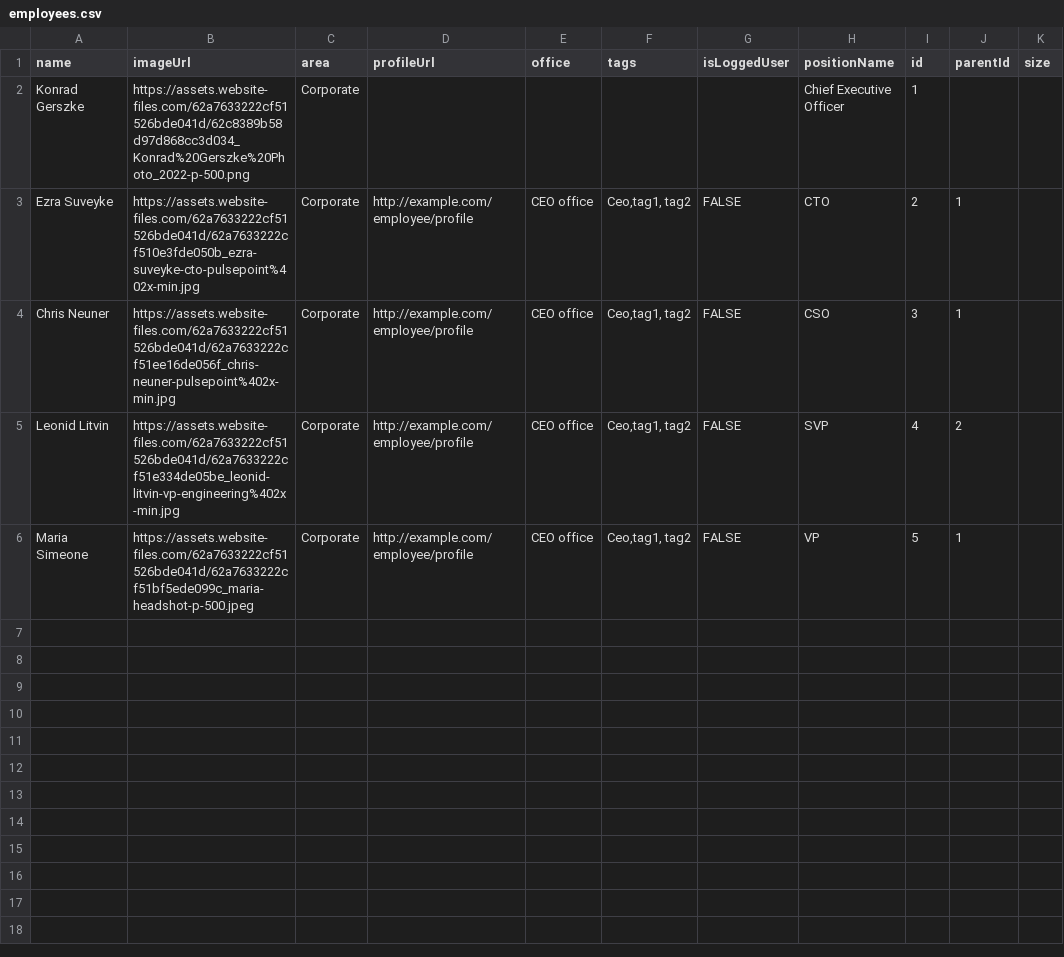
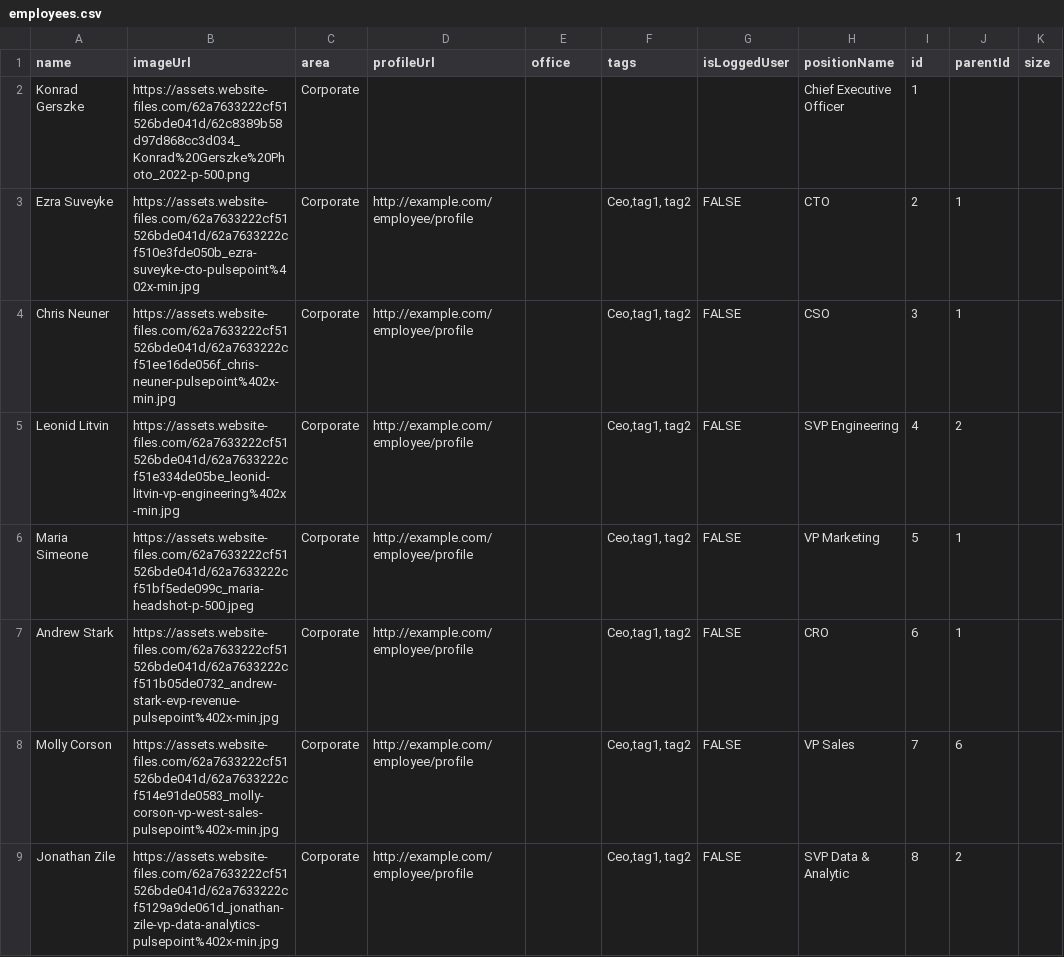
Before and after one commit to pp-avaradhan/test, a CSV file: employees.csv, drawn as a sheet.

Commit message:
Update employees.csv

```diff
--- a/employees.csv
+++ b/employees.csv
@@ -2,5 +2,8 @@ name,imageUrl,area,profileUrl,office,tags,isLoggedUser,positionName,id,parentId,
 Konrad Gerszke,https://assets.website-files.com/62a7633222cf51526bde041d/62c8389b58d97d868cc3d034_Konrad%20Gerszke%20Photo_2022-p-500.png,Corporate,,,,,Chief Executive Officer,1,,
-Ezra Suveyke,https://assets.website-files.com/62a7633222cf51526bde041d/62a7633222cf510e3fde050b_ezra-suveyke-cto-pulsepoint%402x-min.jpg,Corporate,http://example.com/employee/profile,CEO office,"Ceo,tag1, tag2",FALSE,CTO,2,1,
-Chris Neuner,https://assets.website-files.com/62a7633222cf51526bde041d/62a7633222cf51ee16de056f_chris-neuner-pulsepoint%402x-min.jpg,Corporate,http://example.com/employee/profile,CEO office,"Ceo,tag1, tag2",FALSE,CSO,3,1,
-Leonid Litvin,https://assets.website-files.com/62a7633222cf51526bde041d/62a7633222cf51e334de05be_leonid-litvin-vp-engineering%402x-min.jpg,Corporate,http://example.com/employee/profile,CEO office,"Ceo,tag1, tag2",FALSE,SVP,4,2,
-Maria Simeone,https://assets.website-files.com/62a7633222cf51526bde041d/62a7633222cf51bf5ede099c_maria-headshot-p-500.jpeg,Corporate,http://example.com/employee/profile,CEO office,"Ceo,tag1, tag2",FALSE,VP,5,1,
+Ezra Suveyke,https://assets.website-files.com/62a7633222cf51526bde041d/62a7633222cf510e3fde050b_ezra-suveyke-cto-pulsepoint%402x-min.jpg,Corporate,http://example.com/employee/profile,,"Ceo,tag1, tag2",FALSE,CTO,2,1,
+Chris Neuner,https://assets.website-files.com/62a7633222cf51526bde041d/62a7633222cf51ee16de056f_chris-neuner-pulsepoint%402x-min.jpg,Corporate,http://example.com/employee/profile,,"Ceo,tag1, tag2",FALSE,CSO,3,1,
+Leonid Litvin,https://assets.website-files.com/62a7633222cf51526bde041d/62a7633222cf51e334de05be_leonid-litvin-vp-engineering%402x-min.jpg,Corporate,http://example.com/employee/profile,,"Ceo,tag1, tag2",FALSE,SVP Engineering,4,2,
+Maria Simeone,https://assets.website-files.com/62a7633222cf51526bde041d/62a7633222cf51bf5ede099c_maria-headshot-p-500.jpeg,Corporate,http://example.com/employee/profile,,"Ceo,tag1, tag2",FALSE,VP Marketing,5,1,
+Andrew Stark, https://assets.website-files.com/62a7633222cf51526bde041d/62a7633222cf511b05de0732_andrew-stark-evp-revenue-pulsepoint%402x-min.jpg,Corporate,http://example.com/employee/profile,,"Ceo,tag1, tag2",FALSE,CRO,6,1,
+Molly Corson, https://assets.website-files.com/62a7633222cf51526bde041d/62a7633222cf514e91de0583_molly-corson-vp-west-sales-pulsepoint%402x-min.jpg,Corporate,http://example.com/employee/profile,,"Ceo,tag1, tag2",FALSE,VP Sales,7,6,
+Jonathan Zile, https://assets.website-files.com/62a7633222cf51526bde041d/62a7633222cf5129a9de061d_jonathan-zile-vp-data-analytics-pulsepoint%402x-min.jpg,Corporate,http://example.com/employee/profile,,"Ceo,tag1, tag2",FALSE,SVP Data & Analytic,8,2,
```
